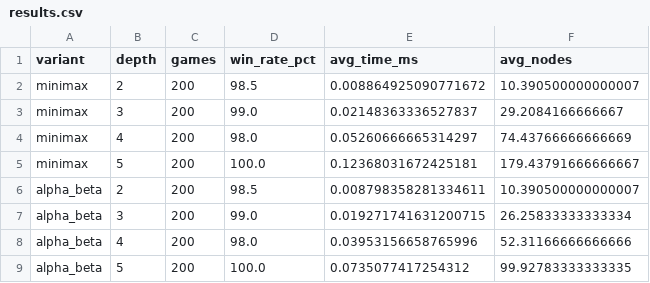
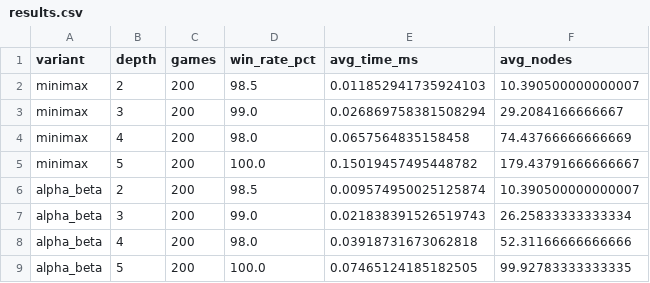
Before and after one commit to decode-debug/WSI---LAB-3-Dwuosobowe_gry_deterministyczne, a CSV file: results.csv, drawn as a sheet.

```diff
--- a/results.csv
+++ b/results.csv
@@ -1,9 +1,9 @@
 variant,depth,games,win_rate_pct,avg_time_ms,avg_nodes
-minimax,2,200,98.5,0.008864925090771672,10.390500000000007
-minimax,3,200,99.0,0.02148363336527837,29.2084166666667
-minimax,4,200,98.0,0.05260666665314297,74.43766666666669
-minimax,5,200,100.0,0.12368031672425181,179.43791666666667
-alpha_beta,2,200,98.5,0.008798358281334611,10.390500000000007
-alpha_beta,3,200,99.0,0.019271741631200715,26.25833333333334
-alpha_beta,4,200,98.0,0.03953156658765996,52.31166666666666
-alpha_beta,5,200,100.0,0.0735077417254312,99.92783333333335
+minimax,2,200,98.5,0.011852941735924103,10.390500000000007
+minimax,3,200,99.0,0.026869758381508294,29.2084166666667
+minimax,4,200,98.0,0.0657564835158458,74.43766666666669
+minimax,5,200,100.0,0.15019457495448782,179.43791666666667
+alpha_beta,2,200,98.5,0.009574950025125874,10.390500000000007
+alpha_beta,3,200,99.0,0.021838391526519743,26.25833333333334
+alpha_beta,4,200,98.0,0.03918731673062818,52.31166666666666
+alpha_beta,5,200,100.0,0.07465124185182505,99.92783333333335
```
Also changed, not shown: 3 other files.
